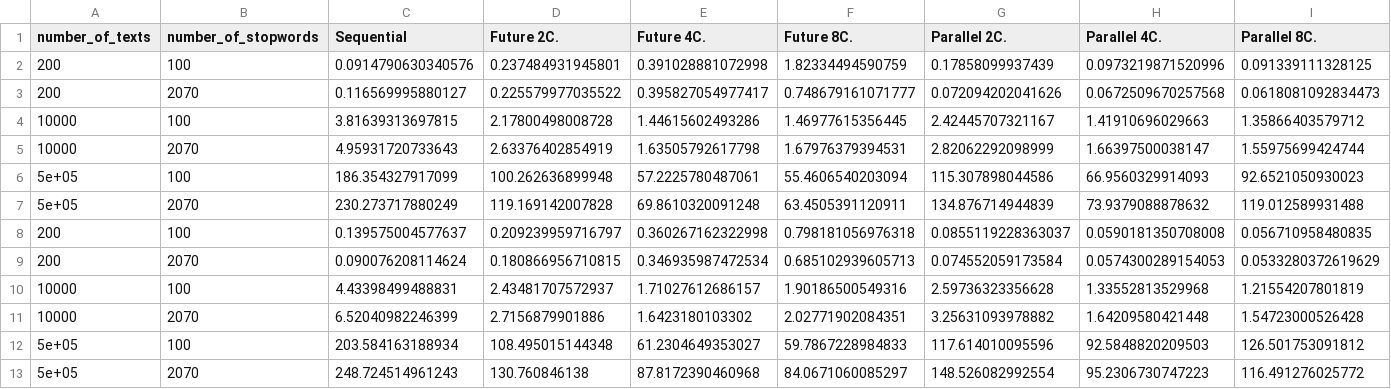
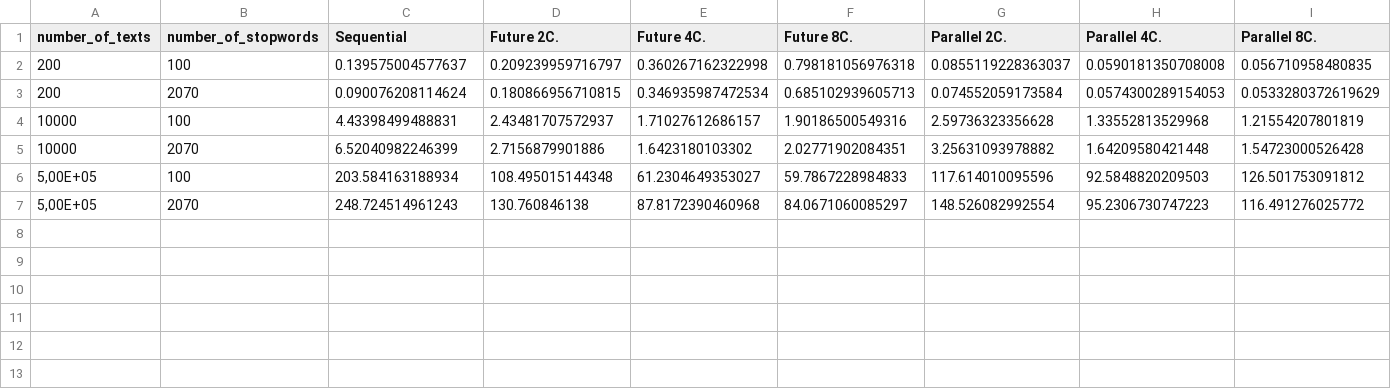
Before and after one commit to ispasojev/news-index-analysis, a CSV file: data/Preprocessing_Experiment_Results_R.csv, drawn as a sheet.

```diff
--- a/data/Preprocessing_Experiment_Results_R.csv
+++ b/data/Preprocessing_Experiment_Results_R.csv
@@ -1,8 +1,2 @@
 number_of_texts;number_of_stopwords;Sequential;Future 2C.;Future 4C.;Future 8C.;Parallel 2C.;Parallel 4C.;Parallel 8C.
-200;100;0.0914790630340576;0.237484931945801;0.391028881072998;1.82334494590759;0.17858099937439;0.0973219871520996;0.091339111328125
-200;2070;0.116569995880127;0.225579977035522;0.395827054977417;0.748679161071777;0.072094202041626;0.0672509670257568;0.0618081092834473
-10000;100;3.81639313697815;2.17800498008728;1.44615602493286;1.46977615356445;2.42445707321167;1.41910696029663;1.35866403579712
-10000;2070;4.95931720733643;2.63376402854919;1.63505792617798;1.67976379394531;2.82062292098999;1.66397500038147;1.55975699424744
-5e+05;100;186.354327917099;100.262636899948;57.2225780487061;55.4606540203094;115.307898044586;66.9560329914093;92.6521050930023
-5e+05;2070;230.273717880249;119.169142007828;69.8610320091248;63.4505391120911;134.876714944839;73.9379088878632;119.012589931488
 200;100;0.139575004577637;0.209239959716797;0.360267162322998;0.798181056976318;0.0855119228363037;0.0590181350708008;0.056710958480835
@@ -11,3 +5,3 @@ number_of_texts;number_of_stopwords;Sequential;Future 2C.;Future 4C.;Future 8C.;
 10000;2070;6.52040982246399;2.7156879901886;1.6423180103302;2.02771902084351;3.25631093978882;1.64209580421448;1.54723000526428
-5e+05;100;203.584163188934;108.495015144348;61.2304649353027;59.7867228984833;117.614010095596;92.5848820209503;126.501753091812
-5e+05;2070;248.724514961243;130.760846138;87.8172390460968;84.0671060085297;148.526082992554;95.2306730747223;116.491276025772
+5,00E+05;100;203.584163188934;108.495015144348;61.2304649353027;59.7867228984833;117.614010095596;92.5848820209503;126.501753091812
+5,00E+05;2070;248.724514961243;130.760846138;87.8172390460968;84.0671060085297;148.526082992554;95.2306730747223;116.491276025772
```
Also changed, not shown: data/Preprocessing_Experiment_Results_Python.csv, 1 other file.
